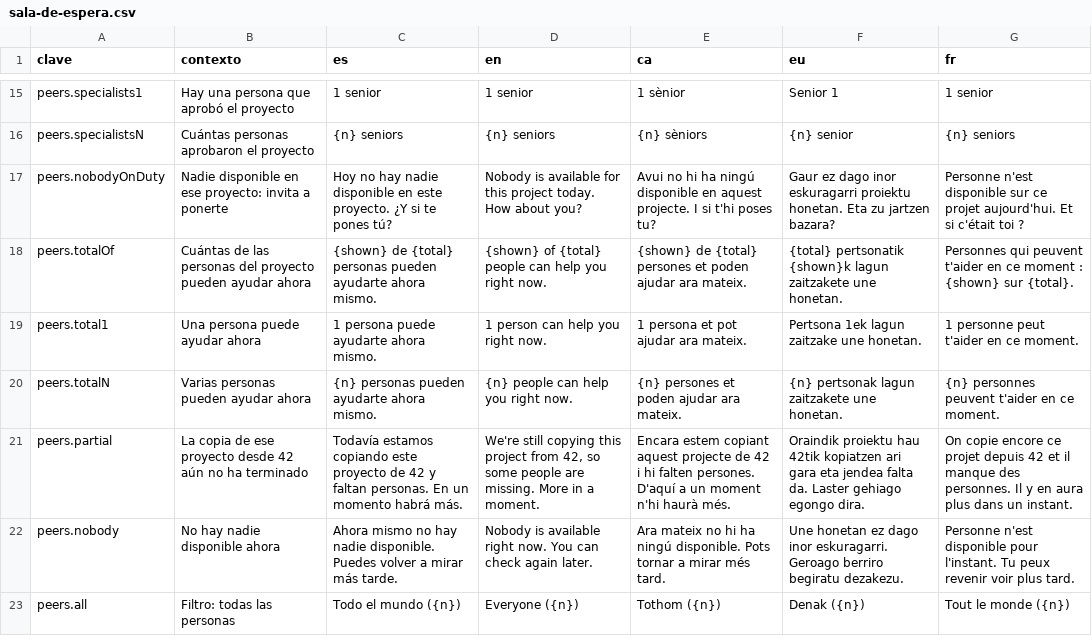
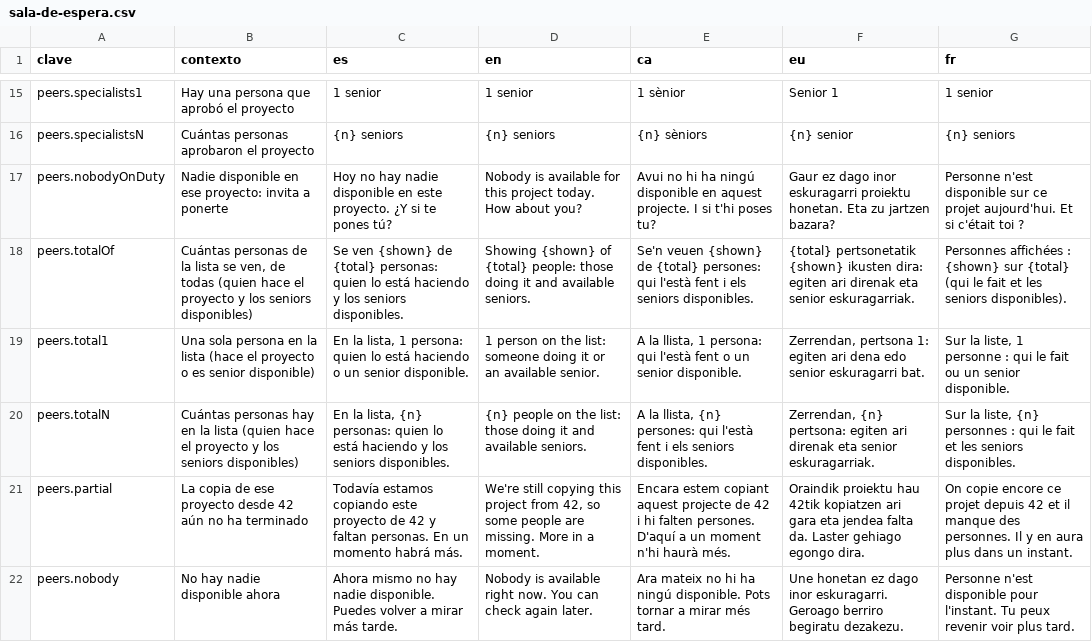
Before and after one commit to ALRO-GM/sanatorio-42, a CSV file: apps/web/src/shared/i18n/textos/sala-de-espera.csv, drawn as a sheet; only a part is shown, gaps mark what is left out; the shorter side is filled out with more unchanged rows.

```diff
--- a/apps/web/src/shared/i18n/textos/sala-de-espera.csv
+++ b/apps/web/src/shared/i18n/textos/sala-de-espera.csv
@@ -17,5 +17,5 @@ peers.specialistsN,Cuántas personas aprobaron el proyecto,{n} seniors,{n} senio
 peers.nobodyOnDuty,Nadie disponible en ese proyecto: invita a ponerte,Hoy no hay nadie disponible en este proyecto. ¿Y si te pones tú?,Nobody is available for this project today. How about you?,Avui no hi ha ningú disponible en aquest projecte. I si t'hi poses tu?,Gaur ez dago inor eskuragarri proiektu honetan. Eta zu jartzen bazara?,Personne n'est disponible sur ce projet aujourd'hui. Et si c'était toi ?
-peers.totalOf,Cuántas de las personas del proyecto pueden ayudar ahora,{shown} de {total} personas pueden ayudarte ahora mismo.,{shown} of {total} people can help you right now.,{shown} de {total} persones et poden ajudar ara mateix.,{total} pertsonatik {shown}k lagun zaitzakete une honetan.,Personnes qui peuvent t'aider en ce moment : {shown} sur {total}.
-peers.total1,Una persona puede ayudar ahora,1 persona puede ayudarte ahora mismo.,1 person can help you right now.,1 persona et pot ajudar ara mateix.,Pertsona 1ek lagun zaitzake une honetan.,1 personne peut t'aider en ce moment.
-peers.totalN,Varias personas pueden ayudar ahora,{n} personas pueden ayudarte ahora mismo.,{n} people can help you right now.,{n} persones et poden ajudar ara mateix.,{n} pertsonak lagun zaitzakete une honetan.,{n} personnes peuvent t'aider en ce moment.
+peers.totalOf,"Cuántas personas de la lista se ven, de todas (quien hace el proyecto y los seniors disponibles)","Se ven {shown} de {total} personas: quien lo está haciendo y los seniors disponibles.","Showing {shown} of {total} people: those doing it and available seniors.","Se'n veuen {shown} de {total} persones: qui l'està fent i els seniors disponibles.","{total} pertsonetatik {shown} ikusten dira: egiten ari direnak eta senior eskuragarriak.","Personnes affichées : {shown} sur {total} (qui le fait et les seniors disponibles)."
+peers.total1,Una sola persona en la lista (hace el proyecto o es senior disponible),"En la lista, 1 persona: quien lo está haciendo o un senior disponible.","1 person on the list: someone doing it or an available senior.","A la llista, 1 persona: qui l'està fent o un senior disponible.","Zerrendan, pertsona 1: egiten ari dena edo senior eskuragarri bat.","Sur la liste, 1 personne : qui le fait ou un senior disponible."
+peers.totalN,Cuántas personas hay en la lista (quien hace el proyecto y los seniors disponibles),"En la lista, {n} personas: quien lo está haciendo y los seniors disponibles.","{n} people on the list: those doing it and available seniors.","A la llista, {n} persones: qui l'està fent i els seniors disponibles.","Zerrendan, {n} pertsona: egiten ari direnak eta senior eskuragarriak.","Sur la liste, {n} personnes : qui le fait et les seniors disponibles."
 peers.partial,La copia de ese proyecto desde 42 aún no ha terminado,Todavía estamos copiando este proyecto de 42 y faltan personas. En un momento habrá más.,"We're still copying this project from 42, so some people are missing. More in a moment.",Encara estem copiant aquest projecte de 42 i hi falten persones. D'aquí a un moment n'hi haurà més.,Oraindik proiektu hau 42tik kopiatzen ari gara eta jendea falta da. Laster gehiago egongo dira.,On copie encore ce projet depuis 42 et il manque des personnes. Il y en aura plus dans un instant.
```
Also changed, not shown: apps/web/src/shared/i18n/textos/comun.csv, apps/web/src/shared/i18n/textos/guardia.csv, 20 other files.
